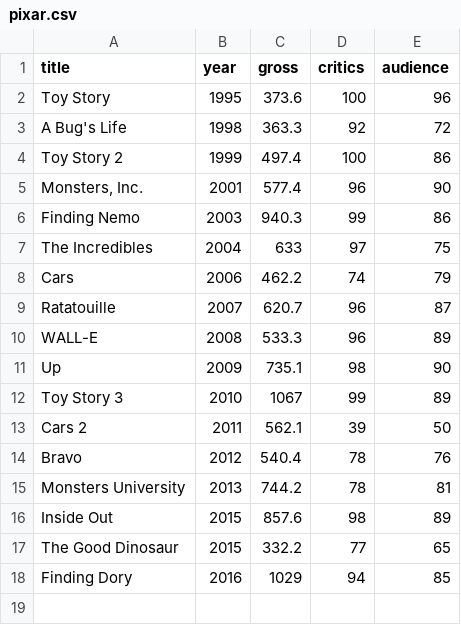
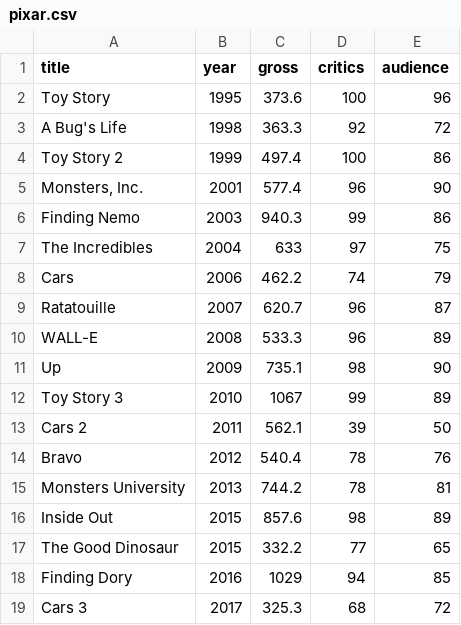
Before and after one commit to larrybe/larrybe.github.com, a CSV file: barsandlines/static/charts/pixar.csv, drawn as a sheet.

Commit message:
b&l pixar data update

```diff
--- a/barsandlines/static/charts/pixar.csv
+++ b/barsandlines/static/charts/pixar.csv
@@ -18 +18,2 @@
 "Finding Dory",2016,1029,94,85
+"Cars 3",2017,325.3,68,72
```
